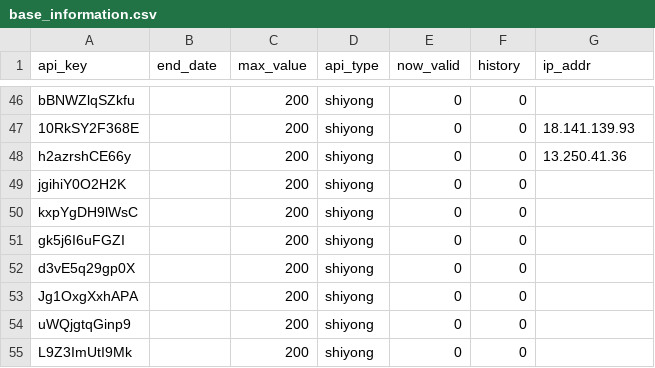
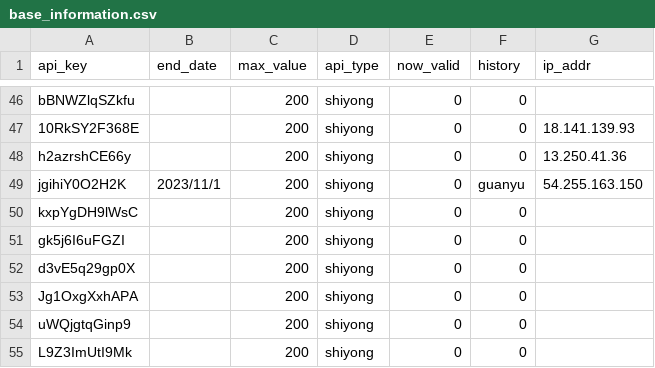
Before and after one commit to xiaomidangjia/third_crypto, a CSV file: base_information.csv, drawn as a sheet; only a part is shown, gaps mark what is left out.

Commit message:
Add files via upload

```diff
--- a/base_information.csv
+++ b/base_information.csv
@@ -48,3 +48,3 @@ bBNWZlqSZkfu,,200,shiyong,0,0,
 h2azrshCE66y,,200,shiyong,0,0,13.250.41.36
-jgihiY0O2H2K,,200,shiyong,0,0,
+jgihiY0O2H2K,2023/11/1,200,shiyong,0,guanyu,54.255.163.150
 kxpYgDH9lWsC,,200,shiyong,0,0,
```
